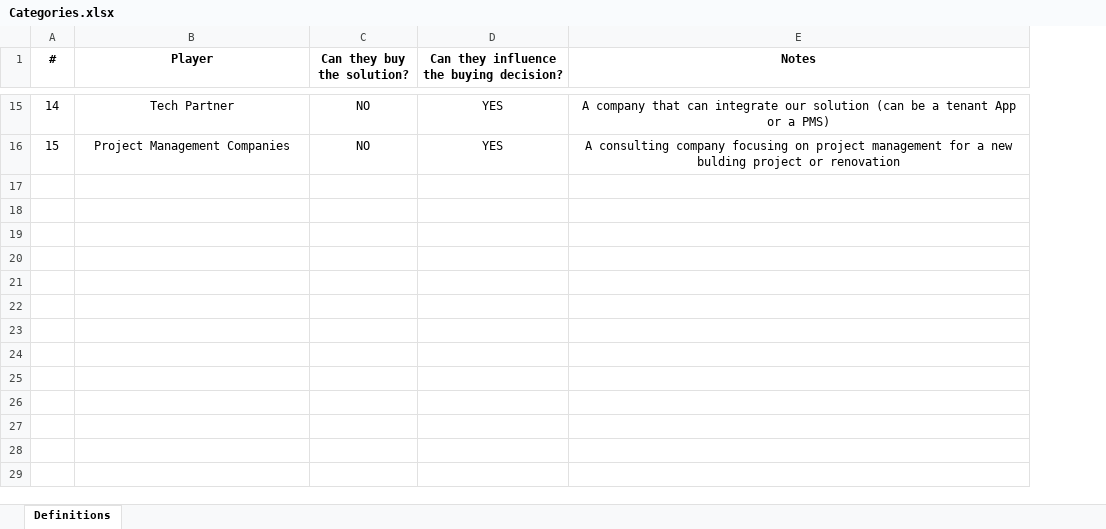
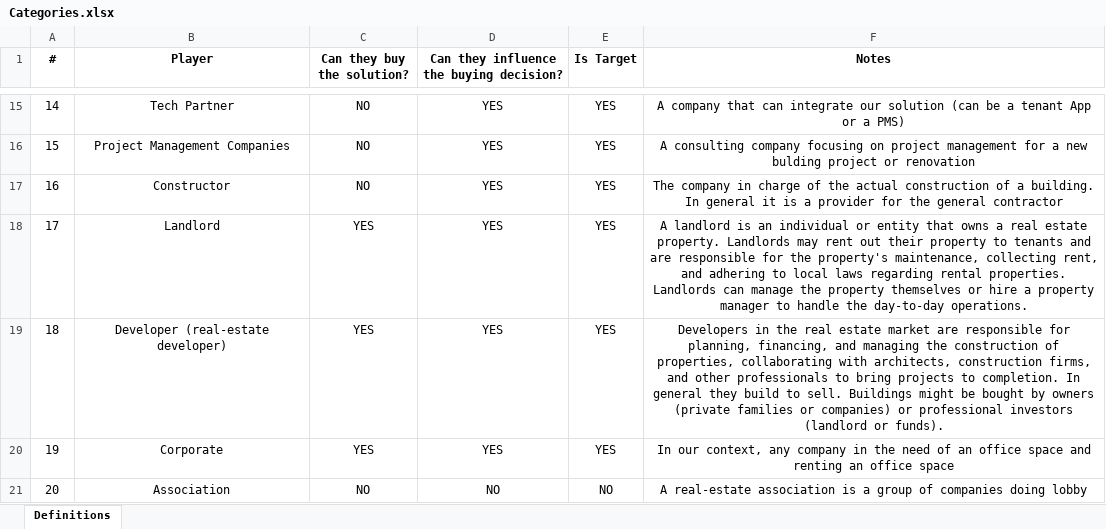
Before and after one commit to Hackingale/Bottega52, an Excel workbook: Categories.xlsx, sheet Definitions, drawn as a sheet; only a part is shown, gaps mark what is left out; values as stored, in another font and other column widths than the file's, no borders; charts and pictures not drawn; the diff covers the shown part only; the diff names each change by its address in the sheet, - before the commit and + after, or states it on an @@ line.

```diff
--- a/Categories.xlsx (sheet Definitions)
+++ b/Categories.xlsx (sheet Definitions)
+column E (Is Target), rows 15-16: YES | YES
+row 17: 16 | Constructor | NO | YES | YES | The company in charge of the actual construction of a building. In general it is a provider for the general contractor
+row 18: 17 | Landlord | YES | YES | YES | A landlord is an individual or entity that owns a real estate property. Landlords may rent out their property to tenants and are responsible for the property's maintenance, collecting rent, and adhering to local laws regarding rental properties. Landlords can manage the property themselves or hire a property manager to handle the day-to-day operations.
+row 19: 18 | Developer (real-estate developer) | YES | YES | YES | Developers in the real estate market are responsible for planning, financing, and managing the construction of properties, collaborating with architects, construction firms, and other professionals to bring projects to completion. In general they build to sell. Buildings might be bought by owners (private families or companies) or professional investors (landlord or funds).
+row 20: 19 | Corporate | YES | YES | YES | In our context, any company in the need of an office space and renting an office space
+row 21: 20 | Association | NO | NO | NO | A real-estate association is a group of companies doing lobby
```
Also changed, not shown: 4 added rows elsewhere in this sheet, charts or pictures, 5 other files.
